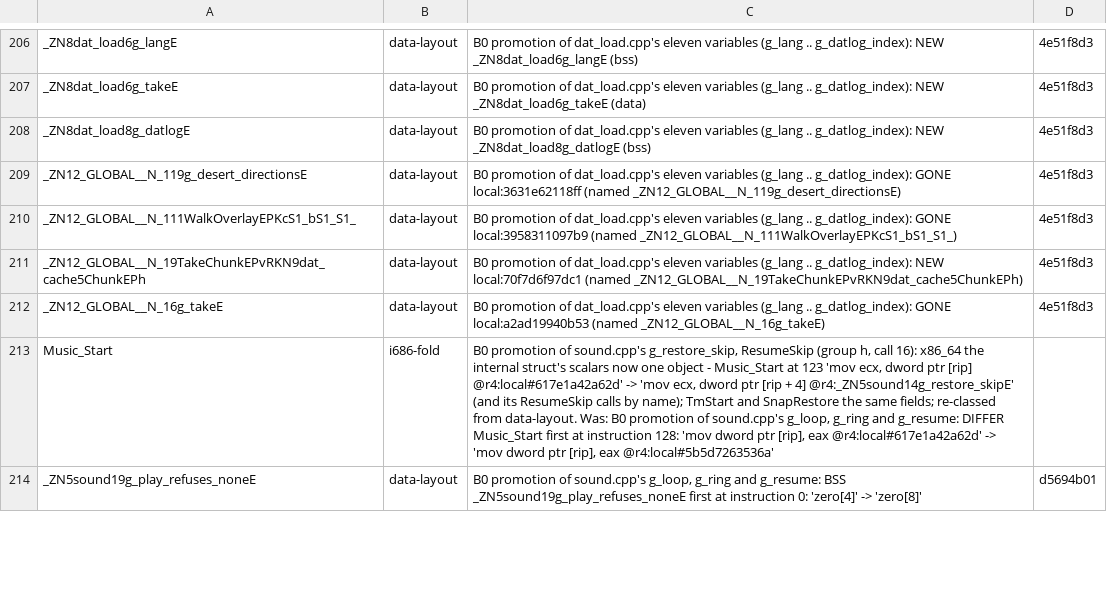
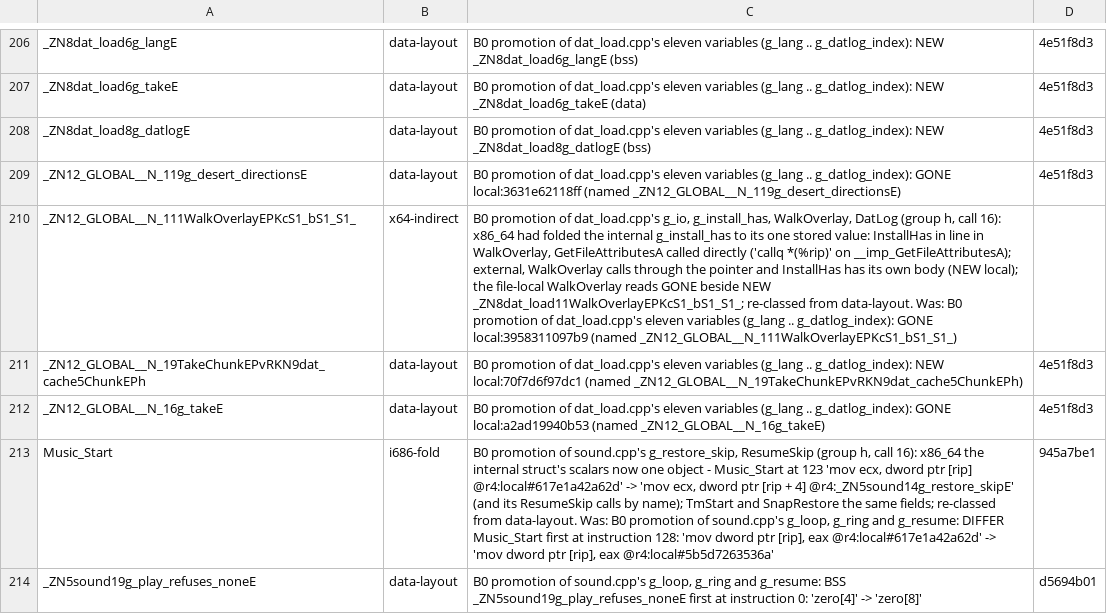
Before and after one commit to kerokline/BreathOfFire3PCPort, a TSV file: analysis/tu_gate_exceptions.tsv, drawn as a sheet; only a part is shown, gaps mark what is left out; the diff covers the shown part only; the diff names each change by its address in the sheet, - before the commit and + after, or states it on an @@ line.

```diff
--- a/analysis/tu_gate_exceptions.tsv
+++ b/analysis/tu_gate_exceptions.tsv
-B210: data-layout
+B210: x64-indirect
-C210: …of dat_load.cpp's eleven variables…
+C210: …of dat_load.cpp's g_io, g_install_has, WalkOverlay, DatLog (group h, call 16): x86_64 had folded the internal g_install_has to its one stored value: InstallHas in line in WalkOverlay, GetFileAttributesA called directly ('callq *(%rip)' on __imp_GetFileAttributesA); external, WalkOverlay calls through the pointer and InstallHas has its own body (NEW local); the file-local WalkOverlay reads GONE beside NEW _ZN8dat_load11WalkOverlayEPKcS1_bS1_S1_; re-classed from data-layout. Was: B0 promotion of dat_load.cpp's eleven variables…
-D210: 4e51f8d3
+D210: (empty)
-D213: (empty)
+D213: 945a7be1
```
Also changed, not shown: 10 added rows and 41 edited cells elsewhere in this file, analysis/tu_renames.tsv, 2 other files.
